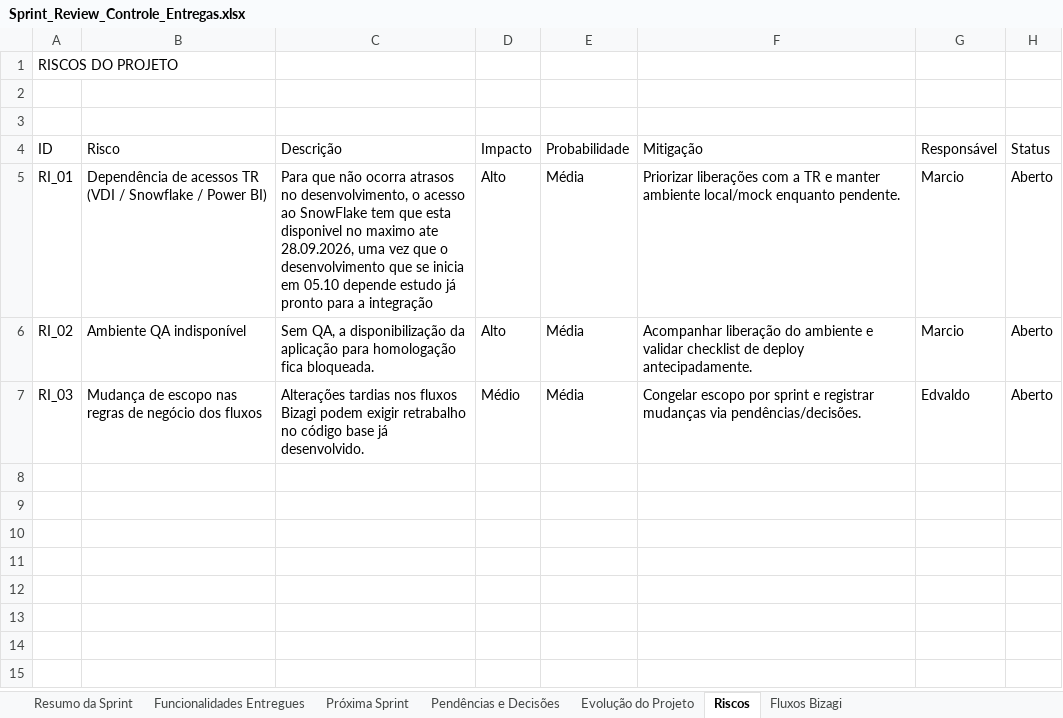
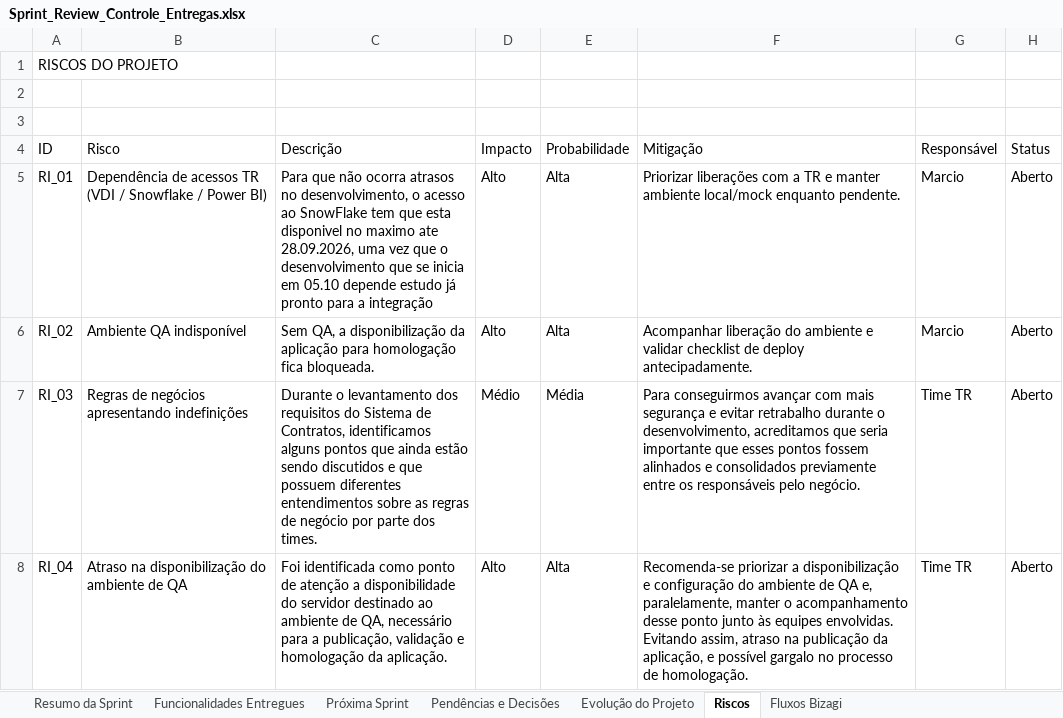
Before and after one commit to edvdlf/documentacao-projeto-tr-contratos, an Excel workbook: conteudo/Sprint_Review_Controle_Entregas.xlsx, sheet Riscos, drawn as a sheet; values as stored, in another font and other column widths than the file's, no borders; the diff names each change by its address in the sheet, - before the commit and + after, or states it on an @@ line.

Commit message:
Melhoria

```diff
--- a/conteudo/Sprint_Review_Controle_Entregas.xlsx (sheet Riscos)
+++ b/conteudo/Sprint_Review_Controle_Entregas.xlsx (sheet Riscos)
-E5:E6 (Probabilidade): Média
+E5:E6 (Probabilidade): Alta
-B7 (Risco): Mudança de escopo nas regras de negócio dos fluxos
+B7 (Risco): Regras de negócios apresentando indefinições
-C7 (Descrição): Alterações tardias nos fluxos Bizagi podem exigir retrabalho no código base já desenvolvido.
+C7 (Descrição): Durante o levantamento dos requisitos do Sistema de Contratos, identificamos alguns pontos que ainda estão sendo discutidos e que possuem diferentes entendimentos sobre as regras de negócio por parte dos times.
-F7 (Mitigação): Congelar escopo por sprint e registrar mudanças via pendências/decisões.
+F7 (Mitigação): Para conseguirmos avançar com mais segurança e evitar retrabalho durante o desenvolvimento, acreditamos que seria importante que esses pontos fossem alinhados e consolidados previamente entre os responsáveis pelo negócio.
-G7 (Responsável): Edvaldo
+G7 (Responsável): Time TR
+row 8: RI_04 | Atraso na disponibilização do ambiente de QA | Foi identificada como ponto de atenção a disponibilidade do servidor destinado ao ambiente de QA, necessário para a publicação, validação e homologação da aplicação. | Alto | Alta | Recomenda-se priorizar a disponibilização e configuração do ambiente de QA e, paralelamente, manter o acompanhamento desse ponto junto às equipes envolvidas. Evitando assim, atraso na publicação da aplicação, e possível gargalo no processo de homologação. | Time TR | Aberto
```
